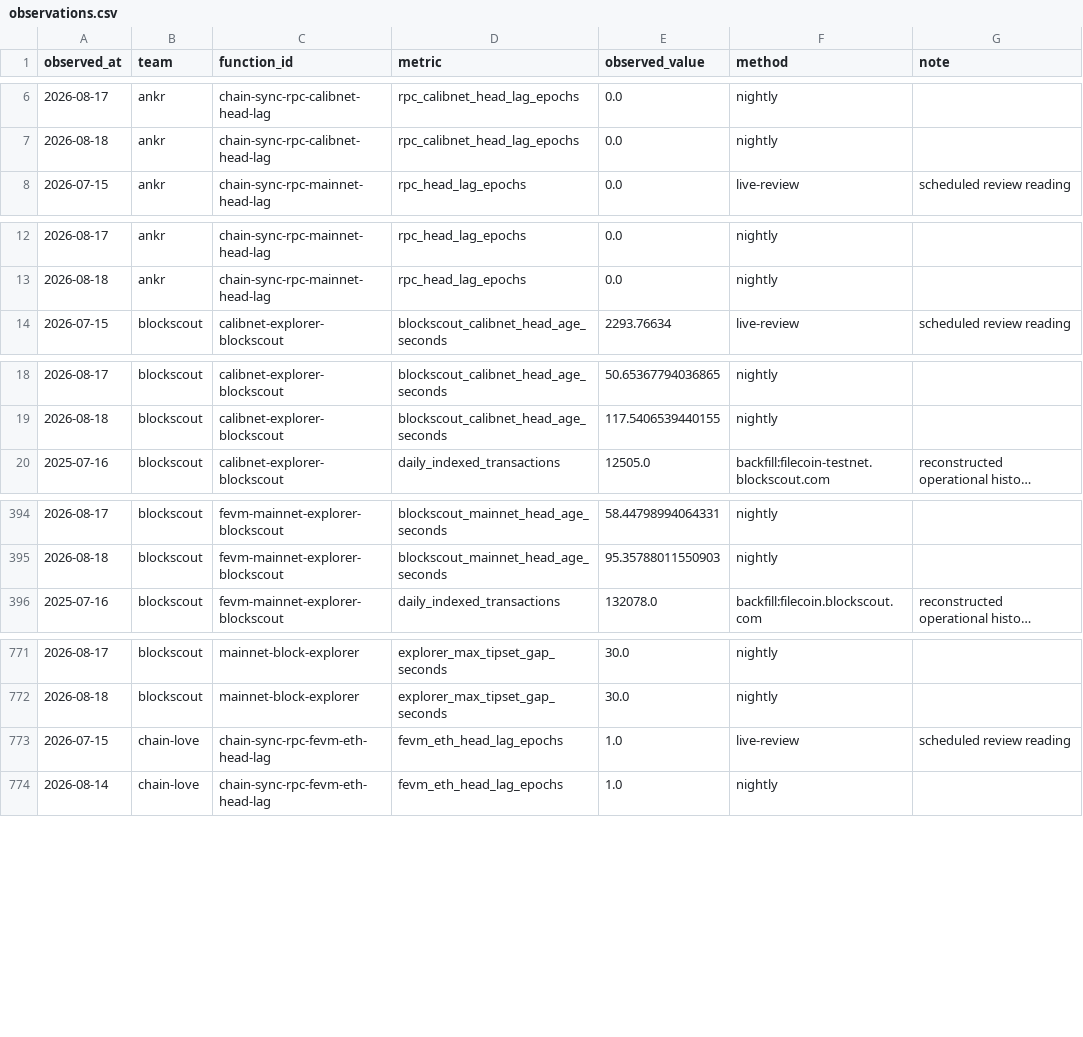
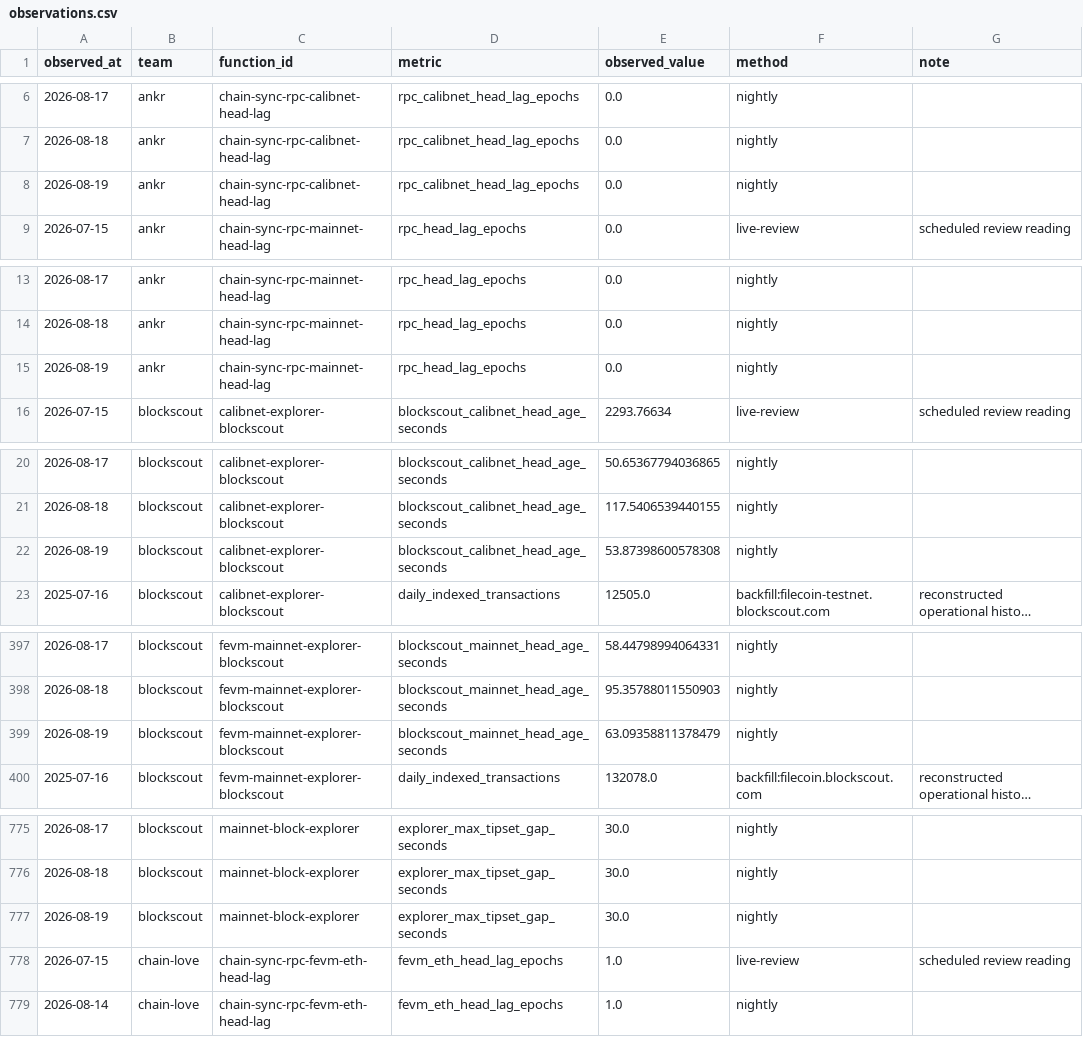
Before and after one commit to filecoin-project/pgf-monitor, a CSV file: data/observations.csv, drawn as a sheet; only a part is shown, gaps mark what is left out; long unchanged cells end in …; the diff covers the shown part only; the diff names each change by its address in the sheet, - before the commit and + after, or states it on an @@ line.

```diff
--- a/data/observations.csv
+++ b/data/observations.csv
+row 8: 2026-08-19 | ankr | chain-sync-rpc-calibnet-head-lag | rpc_calibnet_head_lag_epochs | 0.0 | nightly
+row 15: 2026-08-19 | ankr | chain-sync-rpc-mainnet-head-lag | rpc_head_lag_epochs | 0.0 | nightly
+row 22: 2026-08-19 | blockscout | calibnet-explorer-blockscout | blockscout_calibnet_head_age_seconds | 53.87398600578308 | nightly
+row 399: 2026-08-19 | blockscout | fevm-mainnet-explorer-blockscout | blockscout_mainnet_head_age_seconds | 63.09358811378479 | nightly
+row 777: 2026-08-19 | blockscout | mainnet-block-explorer | explorer_max_tipset_gap_seconds | 30.0 | nightly
```
Also changed, not shown: 27 added rows elsewhere in this file, data/thresholds.csv.
